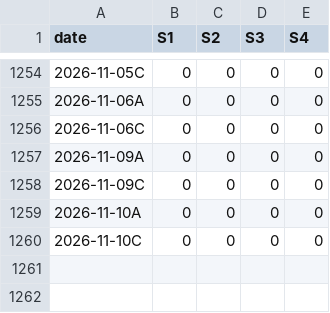
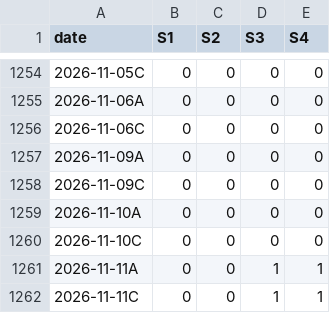
Before and after one commit to dof-studio/SPYDL1D, a CSV file: factors.csv, drawn as a sheet; only a part is shown, gaps mark what is left out.

Commit message:
PyAutoCommit@date=2026-11-11C@time=12:01:25.084413EST@SPYDL1D02%by DOF Studio

```diff
--- a/factors.csv
+++ b/factors.csv
@@ -1260 +1260,3 @@ date,S1,S2,S3,S4
 2026-11-10C,0,0,0,0
+2026-11-11A,0,0,1,1
+2026-11-11C,0,0,1,1
```
Also changed, not shown: metrics.csv, 1 other file.
